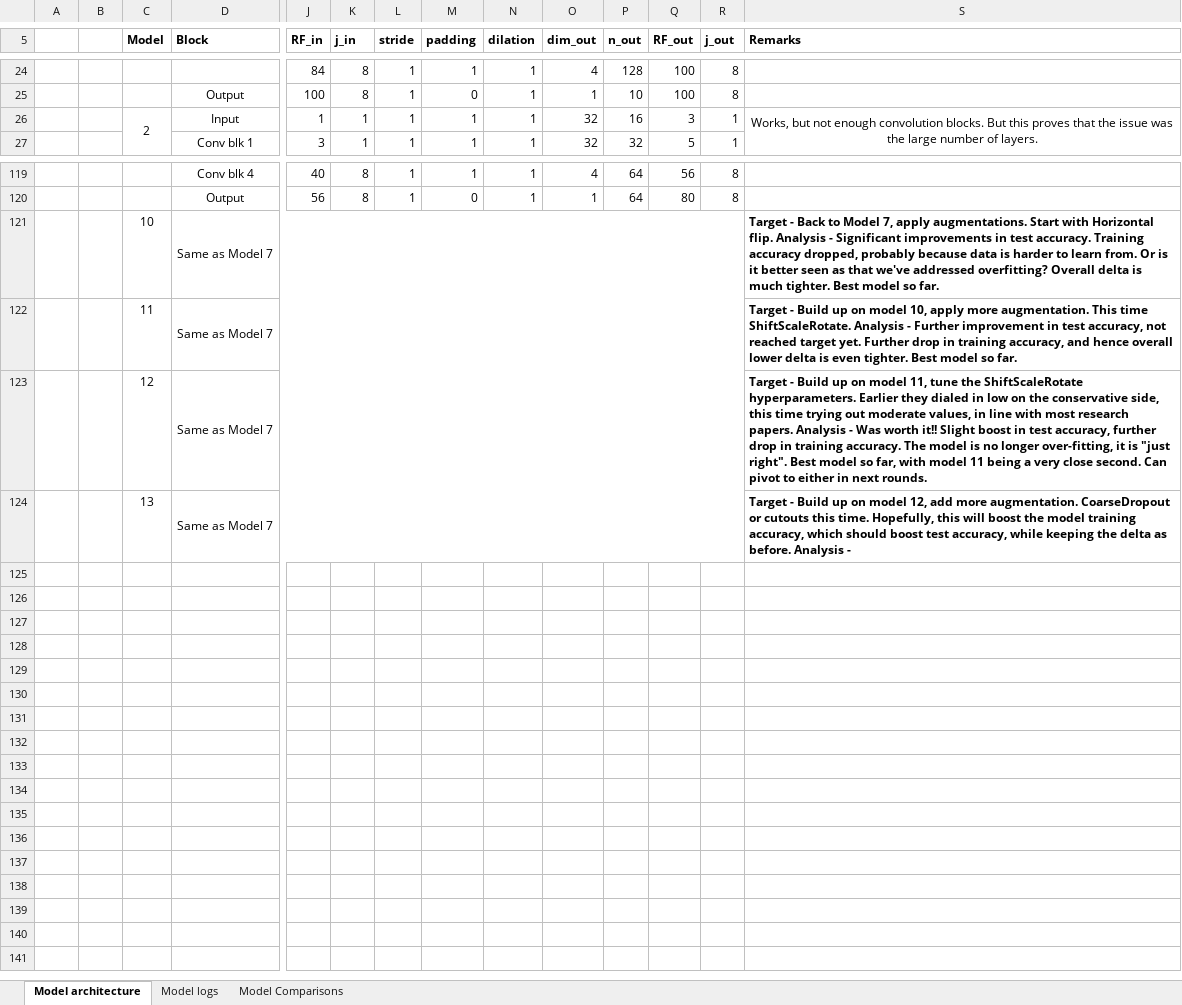
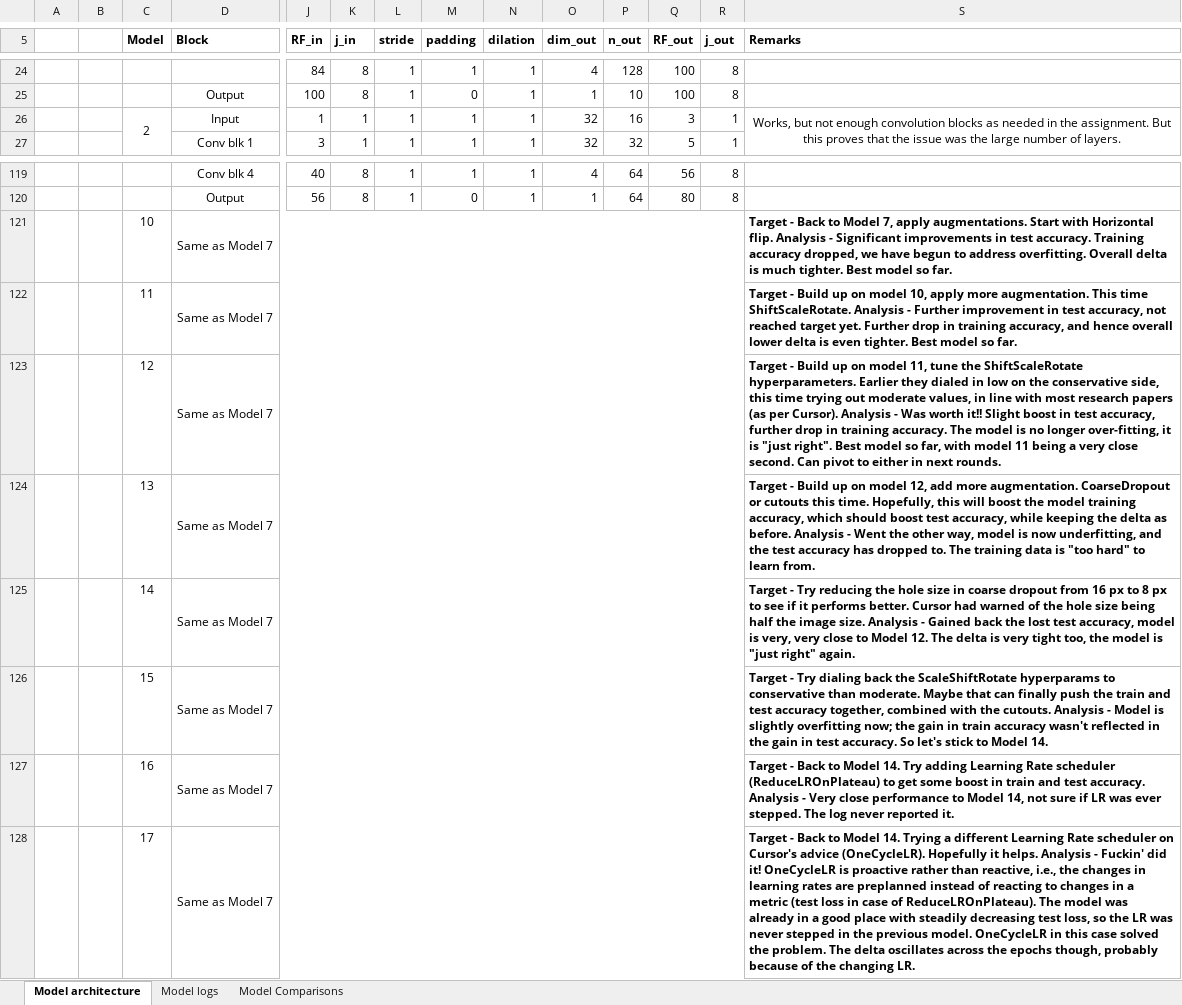
Before and after one commit to atiwari751/ERA-V3-S8-assignment, an Excel workbook: Model.xlsx, sheet Model architecture, drawn as a sheet; only a part is shown, gaps mark what is left out; values as stored, in another font and other column widths than the file's, no borders; rows hold the shown columns only; the diff names each change by its address in the sheet, - before the commit and + after, or states it on an @@ line.

```diff
--- a/Model.xlsx (sheet Model architecture)
+++ b/Model.xlsx (sheet Model architecture)
-S26 (Remarks): …enough convolution blocks. But this…
+S26 (Remarks): …enough convolution blocks as needed in the assignment. But this…
-S121 (Remarks): …accuracy dropped, probably because data is harder to learn from. Or is it better seen as that we've addressed overfitting? Overall delta…
+S121 (Remarks): …accuracy dropped, we have begun to address overfitting. Overall delta…
-S123 (Remarks): …most research papers. Analysis -…
+S123 (Remarks): …most research papers (as per Cursor). Analysis -…
-S124 (Remarks): …Analysis -
+S124 (Remarks): …Analysis - Went the other way, model is now underfitting, and the test accuracy has dropped to. The training data is "too hard" to learn from.
+row 125:  |  | 14 | Same as Model 7 |  |  |  |  |  |  |  |  |  | Target - Try reducing the hole size in coarse dropout from 16 px to 8 px to see if it performs better. Cursor had warned of the hole size being half the image size. Analysis - Gained back the lost test accuracy, model is very, very close to Model 12. The delta is very tight too, the model is "just right" again.
+row 126:  |  | 15 | Same as Model 7 |  |  |  |  |  |  |  |  |  | Target - Try dialing back the ScaleShiftRotate hyperparams to conservative than moderate. Maybe that can finally push the train and test accuracy together, combined with the cutouts. Analysis - Model is slightly overfitting now; the gain in train accuracy wasn't reflected in the gain in test accuracy. So let's stick to Model 14.
+row 127:  |  | 16 | Same as Model 7 |  |  |  |  |  |  |  |  |  | Target - Back to Model 14. Try adding Learning Rate scheduler (ReduceLROnPlateau) to get some boost in train and test accuracy. Analysis - Very close performance to Model 14, not sure if LR was ever stepped. The log never reported it.
+row 128:  |  | 17 | Same as Model 7 |  |  |  |  |  |  |  |  |  | Target - Back to Model 14. Trying a different Learning Rate scheduler on Cursor's advice (OneCycleLR). Hopefully it helps. Analysis - Fuckin' did it! OneCycleLR is proactive rather than reactive, i.e., the changes in learning rates are preplanned instead of reacting to changes in a metric (test loss in case of ReduceLROnPlateau). The model was already in a good place with steadily decreasing test loss, so the LR was never stepped in the previous model. OneCycleLR in this case solved the problem. The delta oscillates across the epochs though, probably because of the changing LR.
```
Also changed, not shown: sheet Model logs, sheet Model Comparisons, hidden cells, charts or pictures.
